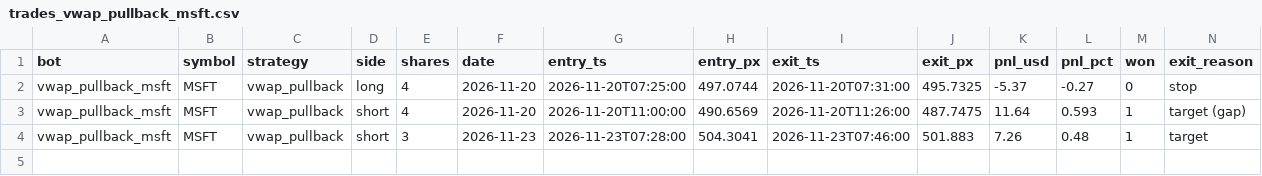
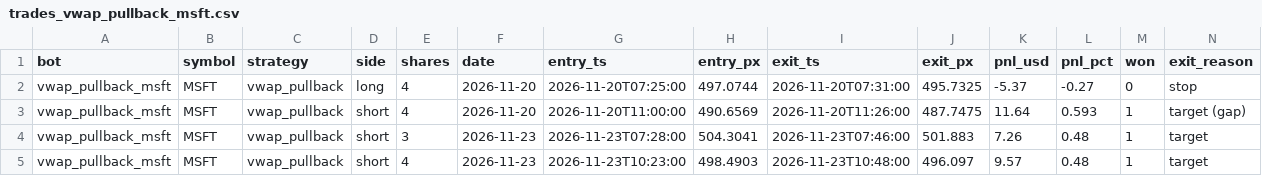
Before and after one commit to michaeldeuchar-dotcom/stock-paper-bot, a CSV file: data/trades_vwap_pullback_msft.csv, drawn as a sheet; only a part is shown; rows hold the shown columns only; the diff names each change by its address in the sheet, - before the commit and + after, or states it on an @@ line.

```diff
--- a/data/trades_vwap_pullback_msft.csv
+++ b/data/trades_vwap_pullback_msft.csv
+row 5: vwap_pullback_msft | MSFT | vwap_pullback | short | 4 | 2026-11-23 | 2026-11-23T10:23:00 | 498.4903 | 2026-11-23T10:48:00 | 496.097 | 9.57 | 0.48 | 1 | target
```
Also changed, not shown: 3 other files.
